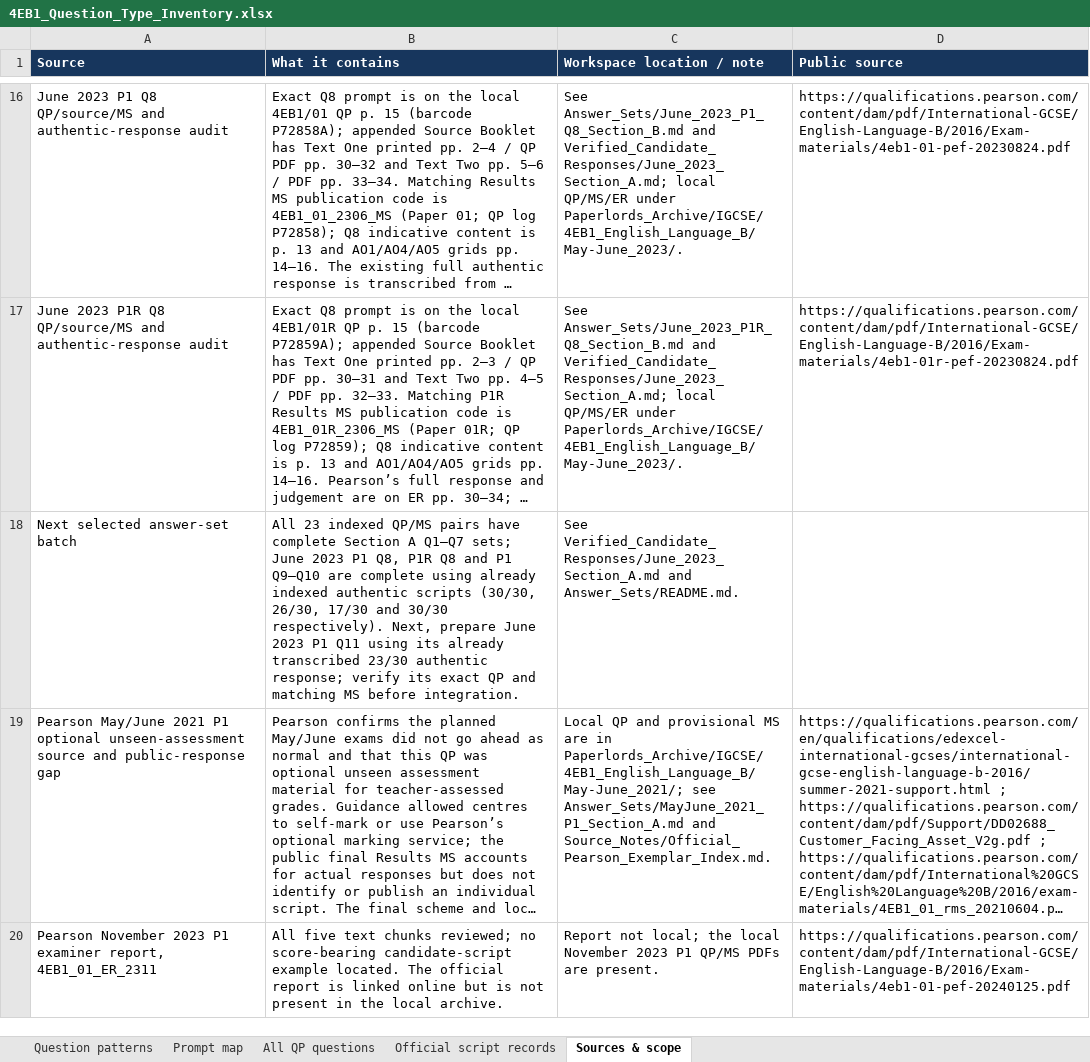
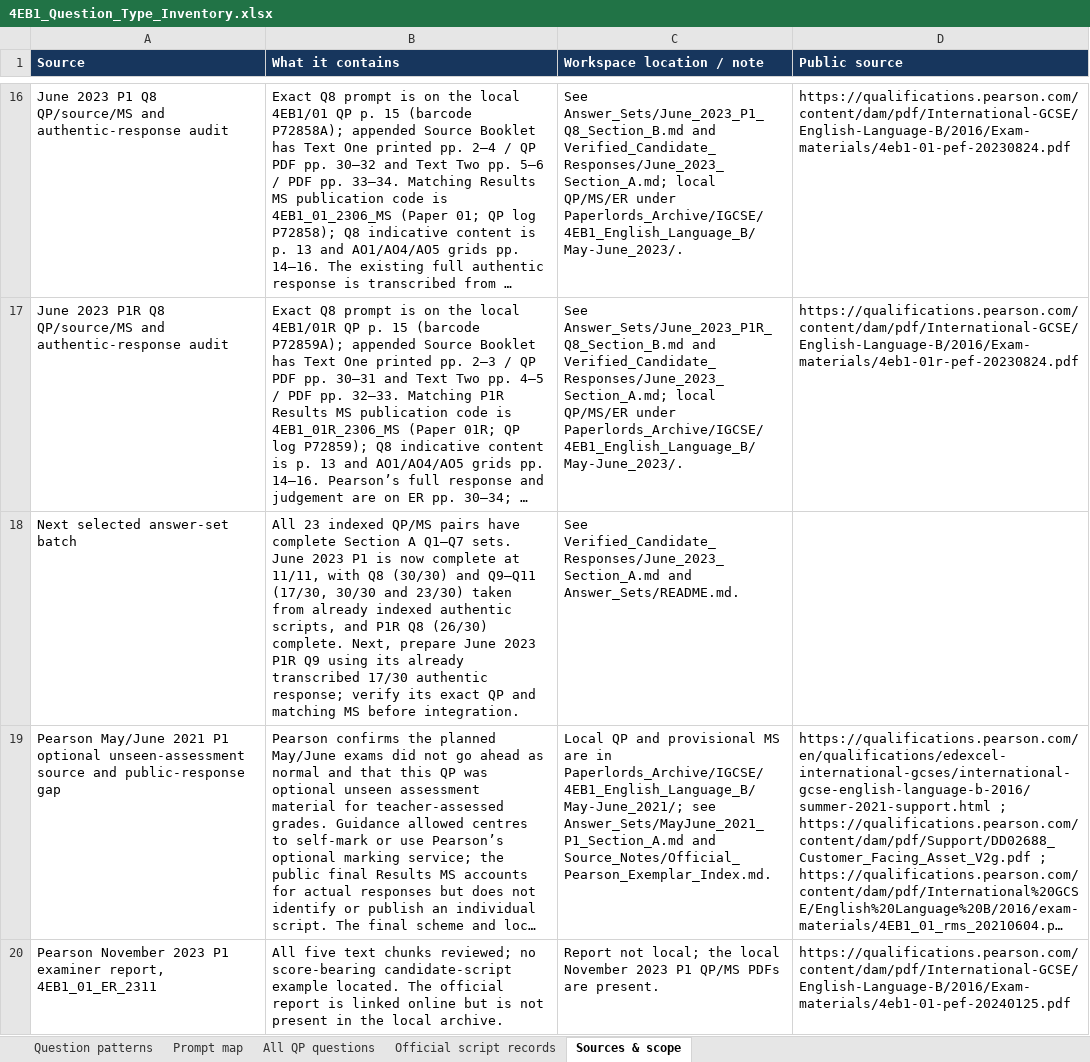
Before and after one commit to MythicalXenos/IGCSE-Omega, an Excel workbook: English_Answer_Bank/4EB1_Question_Type_Inventory.xlsx, sheet Sources & scope, drawn as a sheet; only a part is shown, gaps mark what is left out; long unchanged cells end in …; values as stored, in another font and other column widths than the file's, no borders; table styles not drawn; the diff covers the shown part only; the diff names each change by its address in the sheet, - before the commit and + after, or states it on an @@ line.

Commit message:
Complete June 2023 P1 Q11 answer set; paper now 11/11
Co-authored-by: arena-agent <297053741+arena-agent@users.noreply.github.com>

```diff
--- a/English_Answer_Bank/4EB1_Question_Type_Inventory.xlsx (sheet Sources & scope)
+++ b/English_Answer_Bank/4EB1_Question_Type_Inventory.xlsx (sheet Sources & scope)
-B18 (What it contains): …A Q1–Q7 sets; June 2023 P1 Q8, P1R Q8 and P1 Q9–Q10 are complete using already indexed authentic scripts (30/30, 26/30, 17/30 and 30/30 respectively). Next, prepare June 2023 P1 Q11 using its already transcribed 23/30 authentic response;…
+B18 (What it contains): …A Q1–Q7 sets. June 2023 P1 is now complete at 11/11, with Q8 (30/30) and Q9–Q11 (17/30, 30/30 and 23/30) taken from already indexed authentic scripts, and P1R Q8 (26/30) complete. Next, prepare June 2023 P1R Q9 using its already transcribed 17/30 authentic response;…
```
Also changed, not shown: 2 edited cells elsewhere in this sheet, sheet All QP questions, sheet Official script records, 13 other files.
